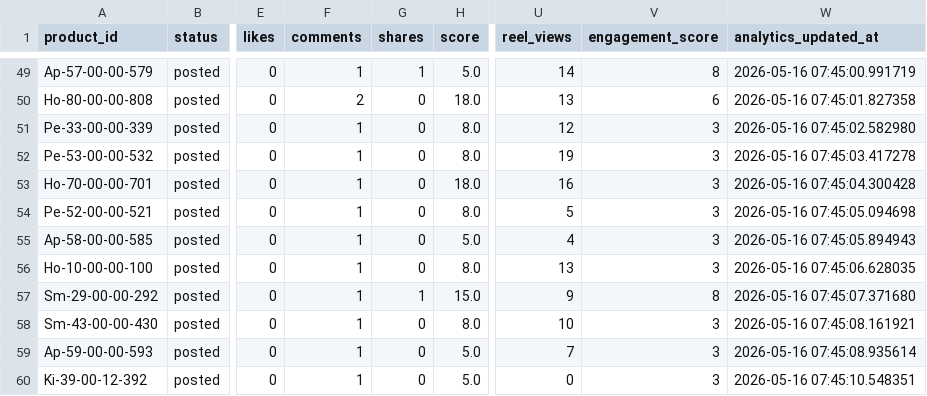
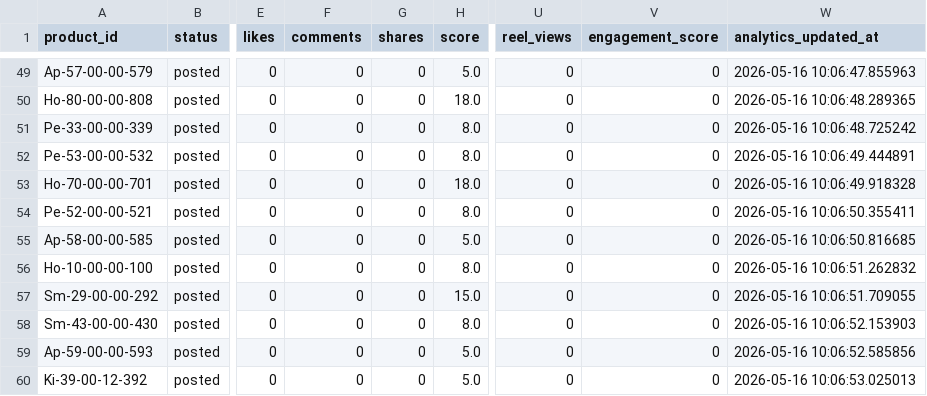
Before and after one commit to ishyishy87/AutoPostNooraxoV2, a CSV file: memory.csv, drawn as a sheet; only a part is shown, gaps mark what is left out; the diff covers the shown part only; the diff names each change by its address in the sheet, - before the commit and + after, or states it on an @@ line.

```diff
--- a/memory.csv
+++ b/memory.csv
-F49 (comments): 1
+F49 (comments): 0
-G49 (shares): 1
+G49 (shares): 0
-U49 (reel_views): 14
+U49 (reel_views): 0
-V49 (engagement_score): 8
+V49 (engagement_score): 0
-W49 (analytics_updated_at): 2026-05-16 07:45:00.991719
+W49 (analytics_updated_at): 2026-05-16 10:06:47.855963
-F50 (comments): 2
+F50 (comments): 0
-U50 (reel_views): 13
+U50 (reel_views): 0
-V50 (engagement_score): 6
+V50 (engagement_score): 0
-W50 (analytics_updated_at): 2026-05-16 07:45:01.827358
+W50 (analytics_updated_at): 2026-05-16 10:06:48.289365
-F51:F60 (comments): 1
+F51:F60 (comments): 0
-U51 (reel_views): 12
+U51 (reel_views): 0
-V51:V56 (engagement_score): 3
+V51:V56 (engagement_score): 0
-W51 (analytics_updated_at): 2026-05-16 07:45:02.582980
+W51 (analytics_updated_at): 2026-05-16 10:06:48.725242
-U52 (reel_views): 19
+U52 (reel_views): 0
-W52 (analytics_updated_at): 2026-05-16 07:45:03.417278
+W52 (analytics_updated_at): 2026-05-16 10:06:49.444891
-U53 (reel_views): 16
+U53 (reel_views): 0
-W53 (analytics_updated_at): 2026-05-16 07:45:04.300428
+W53 (analytics_updated_at): 2026-05-16 10:06:49.918328
-U54 (reel_views): 5
+U54 (reel_views): 0
-W54 (analytics_updated_at): 2026-05-16 07:45:05.094698
+W54 (analytics_updated_at): 2026-05-16 10:06:50.355411
-U55 (reel_views): 4
+U55 (reel_views): 0
-W55 (analytics_updated_at): 2026-05-16 07:45:05.894943
+W55 (analytics_updated_at): 2026-05-16 10:06:50.816685
-U56 (reel_views): 13
+U56 (reel_views): 0
-W56 (analytics_updated_at): 2026-05-16 07:45:06.628035
+W56 (analytics_updated_at): 2026-05-16 10:06:51.262832
-G57 (shares): 1
+G57 (shares): 0
-U57 (reel_views): 9
+U57 (reel_views): 0
-V57 (engagement_score): 8
+V57 (engagement_score): 0
-W57 (analytics_updated_at): 2026-05-16 07:45:07.371680
+W57 (analytics_updated_at): 2026-05-16 10:06:51.709055
-U58 (reel_views): 10
+U58 (reel_views): 0
-V58:V60 (engagement_score): 3
+V58:V60 (engagement_score): 0
-W58 (analytics_updated_at): 2026-05-16 07:45:08.161921
+W58 (analytics_updated_at): 2026-05-16 10:06:52.153903
-U59 (reel_views): 7
+U59 (reel_views): 0
-W59 (analytics_updated_at): 2026-05-16 07:45:08.935614
+W59 (analytics_updated_at): 2026-05-16 10:06:52.585856
-W60 (analytics_updated_at): 2026-05-16 07:45:10.548351
+W60 (analytics_updated_at): 2026-05-16 10:06:53.025013
```
Also changed, not shown: 44 edited cells elsewhere in this file, 1 other file.
